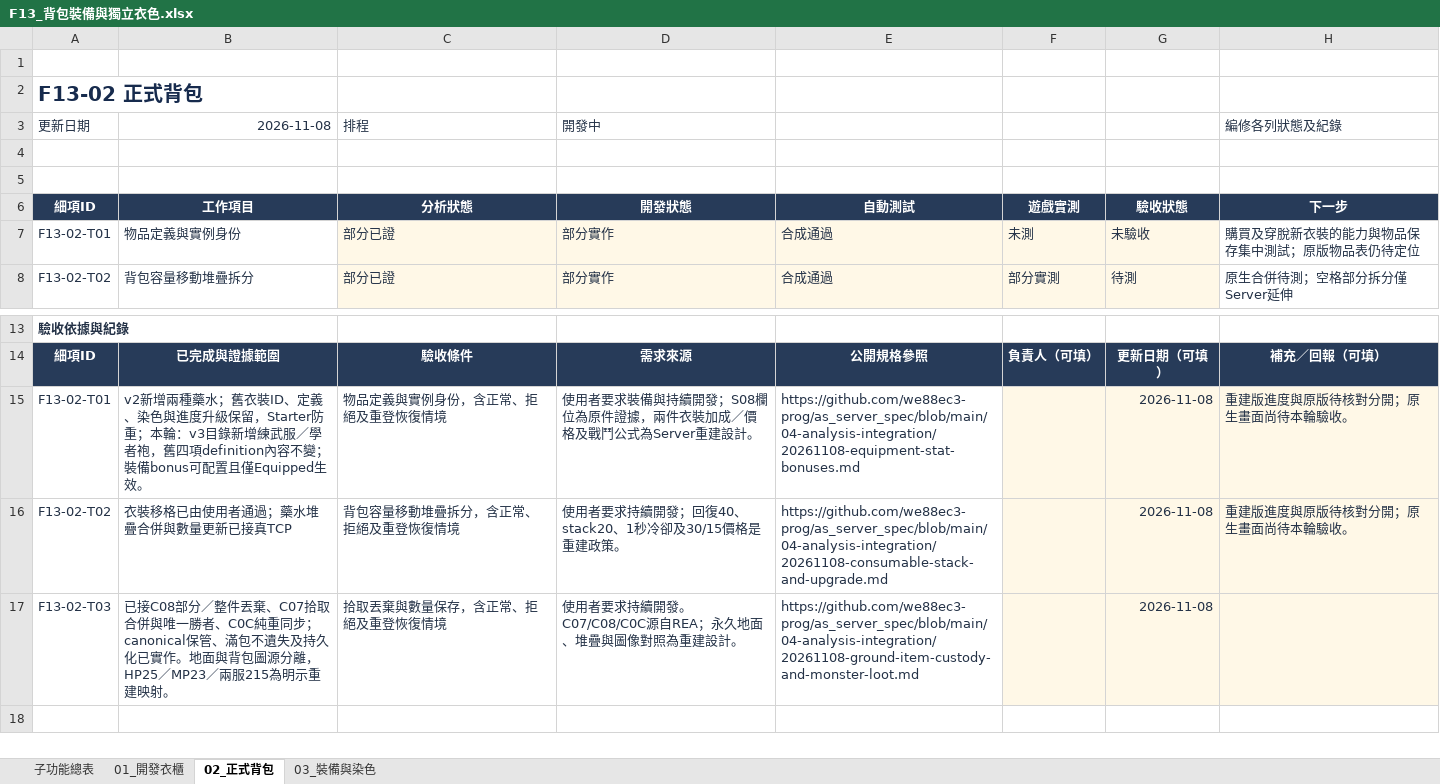
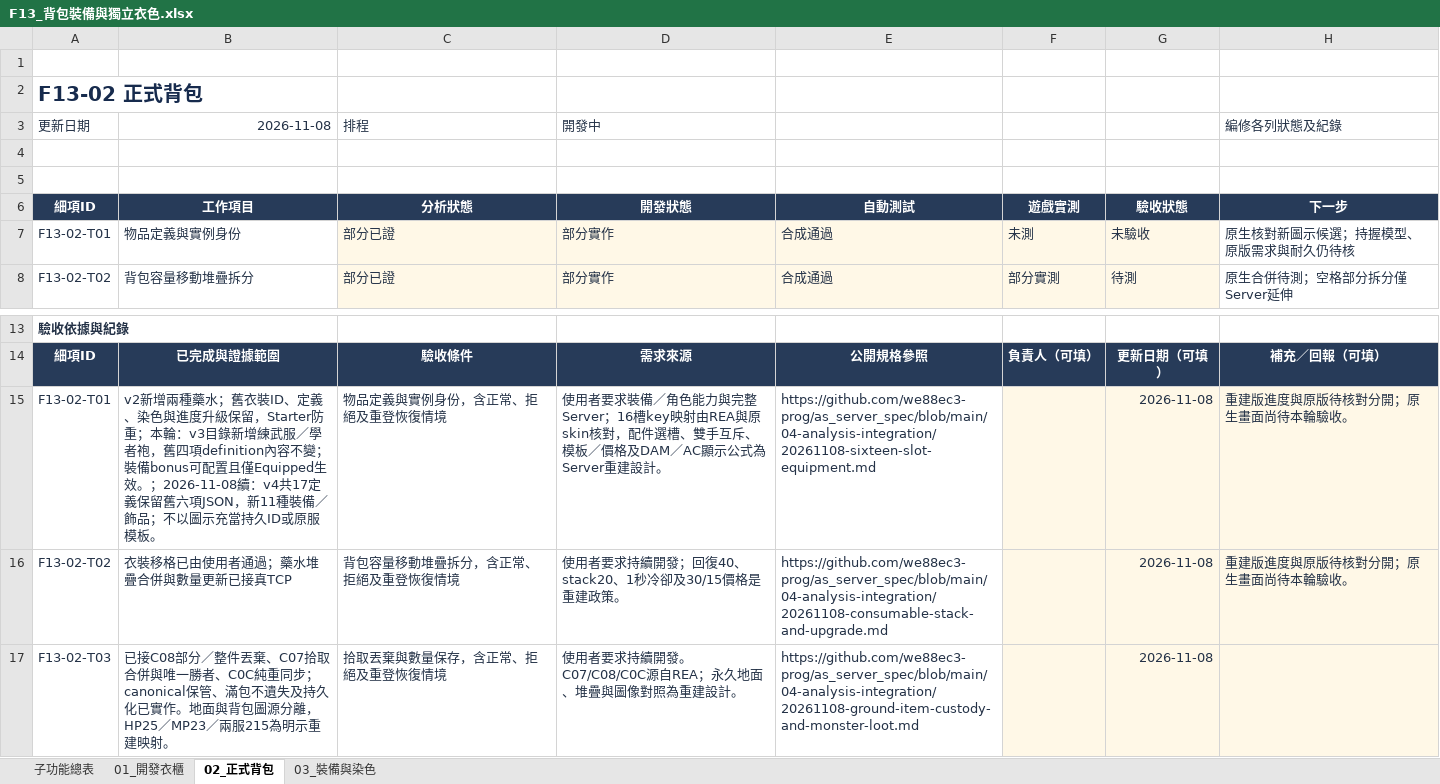
Before and after one commit to we88ec3-prog/as_server_spec, an Excel workbook: 06-development-tracking/details/F13_背包裝備與獨立衣色.xlsx, sheet 02_正式背包, drawn as a sheet; only a part is shown, gaps mark what is left out; values as stored, in another font and other column widths than the file's, no borders; conditional formats and table styles not drawn; the diff names each change by its address in the sheet, - before the commit and + after, or states it on an @@ line.

Commit message:
Specify native equipment slots multi-piece rules and six progress trackers

```diff
--- a/06-development-tracking/details/F13_背包裝備與獨立衣色.xlsx (sheet 02_正式背包)
+++ b/06-development-tracking/details/F13_背包裝備與獨立衣色.xlsx (sheet 02_正式背包)
-H7 (編修各列狀態及紀錄): 購買及穿脫新衣裝的能力與物品保存集中測試；原版物品表仍待定位
+H7 (編修各列狀態及紀錄): 原生核對新圖示候選；持握模型、原版需求與耐久仍待核
-B15 (2026-11-08): …Equipped生效。
+B15 (2026-11-08): …Equipped生效。；2026-11-08續：v4共17定義保留舊六項JSON，新11種裝備／飾品；不以圖示充當持久ID或原服模板。
-D15 (開發中): …要求裝備與持續開發；S08欄位為原件證據，兩件衣裝加成／價格及戰鬥公式為Server…
+D15 (開發中): …要求裝備／角色能力與完整Server；16槽key映射由REA與原skin核對，配件選槽、雙手互斥、模板／價格及DAM／AC顯示公式為Server…
-E15: https://github.com/we88ec3-prog/as_server_spec/blob/main/04-analysis-integration/20261108-equipment-stat-bonuses.md
+E15: https://github.com/we88ec3-prog/as_server_spec/blob/main/04-analysis-integration/20261108-sixteen-slot-equipment.md
```
Also changed, not shown: sheet 03_裝備與染色, sheet 子功能總表, 06-development-tracking/00_Server開發總表.xlsx, 06-development-tracking/details/F02_角色能力與成長.xlsx, 13 other files.
